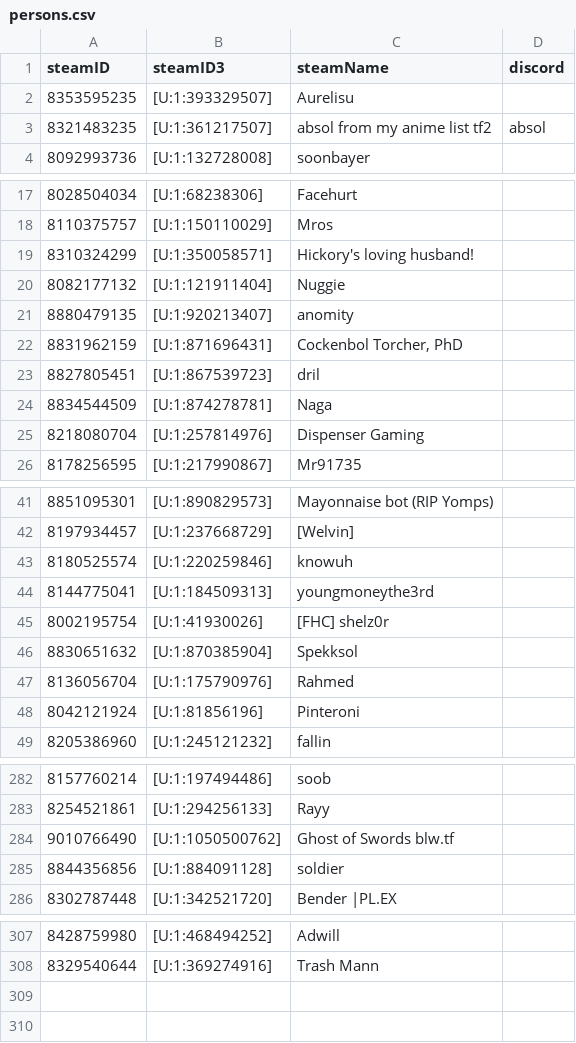
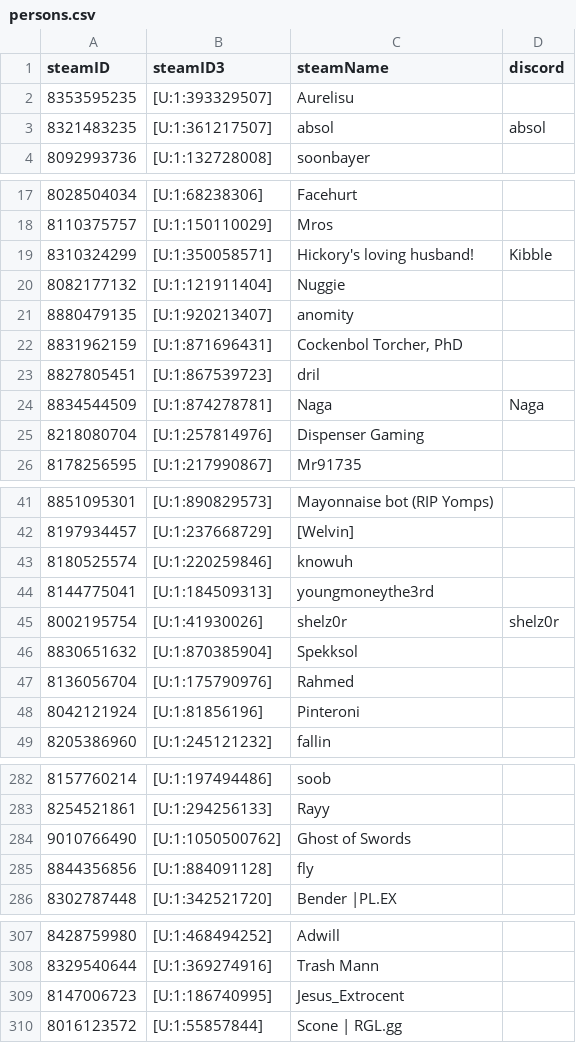
Before and after one commit to shelchang/tf2cc-data, a CSV file: persons.csv, drawn as a sheet; only a part is shown, gaps mark what is left out; the diff covers the shown part only.

```diff
--- a/persons.csv
+++ b/persons.csv
@@ -2,3 +2,3 @@ steamID,steamID3,steamName,discord
 8353595235,[U:1:393329507],Aurelisu,
-8321483235,[U:1:361217507],absol from my anime list tf2,absol
+8321483235,[U:1:361217507],absol,absol
 8092993736,[U:1:132728008],soonbayer,
@@ -18,3 +18,3 @@ steamID,steamID3,steamName,discord
 8110375757,[U:1:150110029],Mros,
-8310324299,[U:1:350058571],Hickory's loving husband!,
+8310324299,[U:1:350058571],Hickory's loving husband!,Kibble
 8082177132,[U:1:121911404],Nuggie,
@@ -23,3 +23,3 @@ steamID,steamID3,steamName,discord
 8827805451,[U:1:867539723],dril,
-8834544509,[U:1:874278781],Naga,
+8834544509,[U:1:874278781],Naga,Naga
 8218080704,[U:1:257814976],Dispenser Gaming,
@@ -44,3 +44,3 @@ steamID,steamID3,steamName,discord
 8144775041,[U:1:184509313],youngmoneythe3rd,
-8002195754,[U:1:41930026],[FHC] shelz0r,
+8002195754,[U:1:41930026],shelz0r,shelz0r
 8830651632,[U:1:870385904],Spekksol,
@@ -283,4 +283,4 @@ steamID,steamID3,steamName,discord
 8254521861,[U:1:294256133],Rayy,
-9010766490,[U:1:1050500762],Ghost of Swords blw.tf,
-8844356856,[U:1:884091128],soldier,
+9010766490,[U:1:1050500762],Ghost of Swords,
+8844356856,[U:1:884091128],fly,
 8302787448,[U:1:342521720],Bender |PL.EX,
@@ -308 +308,3 @@ steamID,steamID3,steamName,discord
 8329540644,[U:1:369274916],Trash Mann,
+8147006723,[U:1:186740995],Jesus_Extrocent,
+8016123572,[U:1:55857844],Scone | RGL.gg,
```
Also changed, not shown: 5 edited cells elsewhere in this file, matches.csv, 2 other files.
